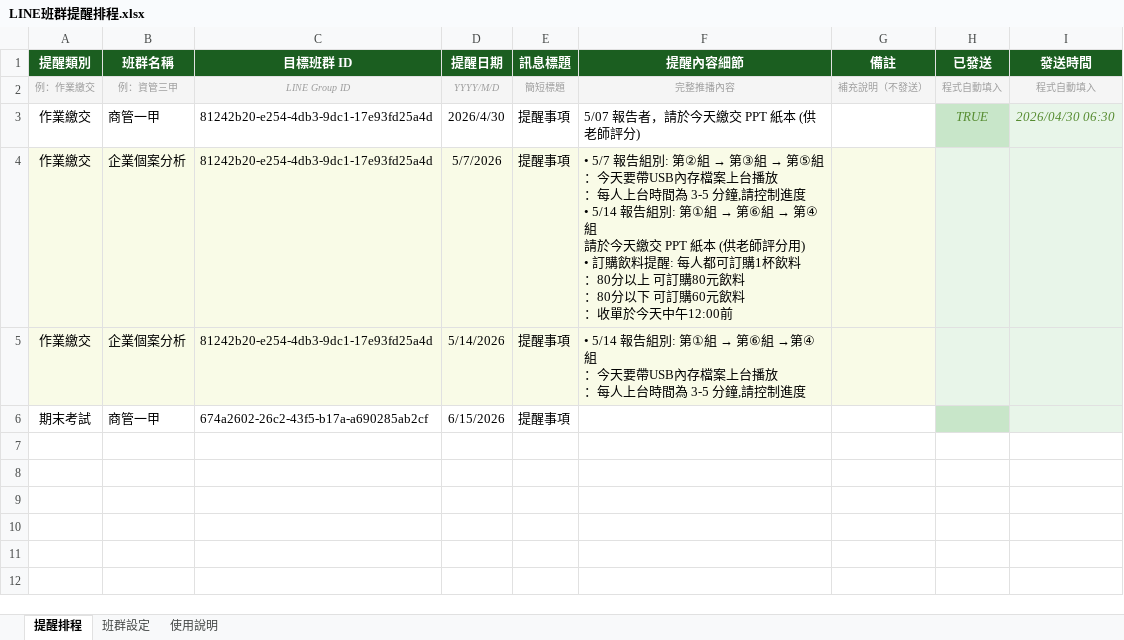
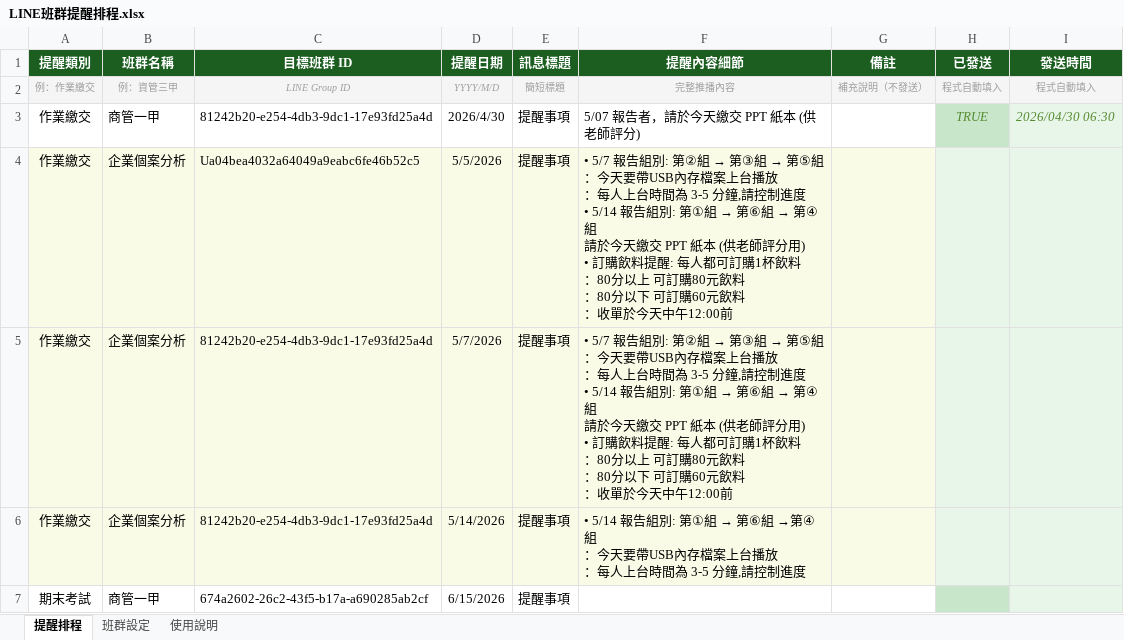
Before and after one commit to celinaliang65-lab/line-notify, an Excel workbook: data/LINE班群提醒排程.xlsx, sheet 提醒排程, drawn as a sheet; values as stored, in another font and other column widths than the file's, no borders; ↵ is a line break in a cell; the diff names each change by its address in the sheet, - before the commit and + after, or states it on an @@ line.

Commit message:
Add files via upload

```diff
--- a/data/LINE班群提醒排程.xlsx (sheet 提醒排程)
+++ b/data/LINE班群提醒排程.xlsx (sheet 提醒排程)
+row 4: 作業繳交 | 企業個案分析 | Ua04bea4032a64049a9eabc6fe46b52c5 | 5/5/2026 | 提醒事項 | • 5/7 報告組別: 第②組 → 第③組 → 第⑤組 ↵ ：今天要帶USB內存檔案上台播放 ↵ ：每人上台時間為 3-5 分鐘,請控制進度 ↵ • 5/14 報告組別: 第①組 → 第⑥組 → 第④組 ↵ 請於今天繳交 PPT 紙本 (供老師評分用) ↵ • 訂購飲料提醒: 每人都可訂購1杯飲料 ↵ ：80分以上 可訂購80元飲料 ↵ ：80分以下 可訂購60元飲料 ↵ ：收單於今天中午12:00前
```
